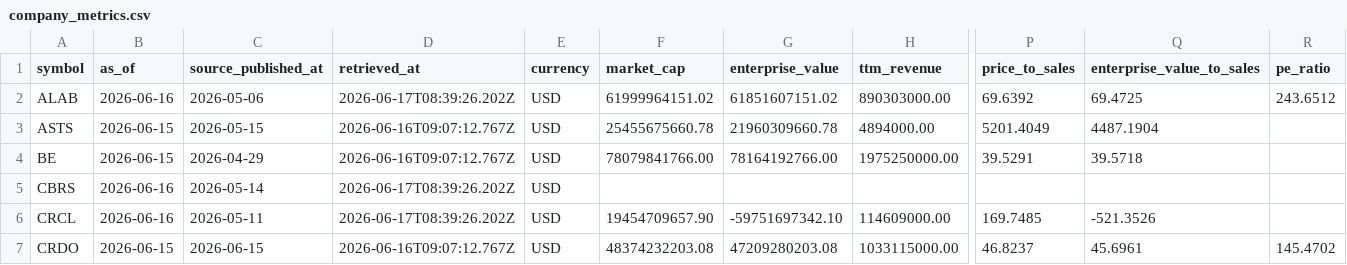
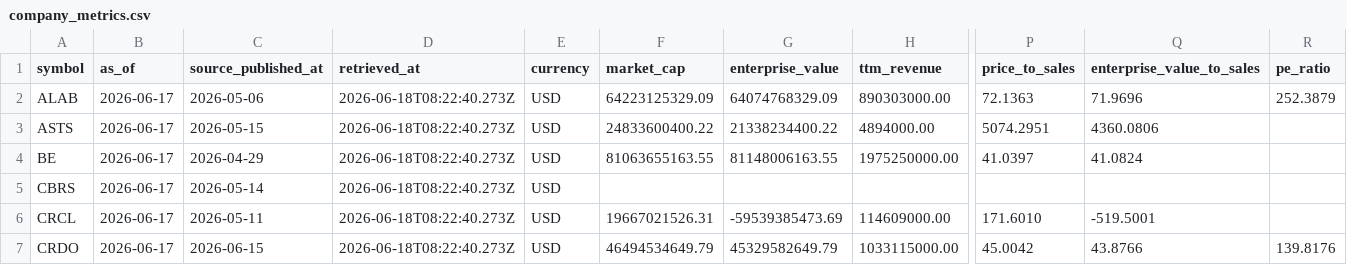
Before and after one commit to WineChord/invest, a CSV file: data/market/company_metrics.csv, drawn as a sheet; only a part is shown, gaps mark what is left out; the diff covers the shown part only; the diff names each change by its address in the sheet, - before the commit and + after, or states it on an @@ line.

```diff
--- a/data/market/company_metrics.csv
+++ b/data/market/company_metrics.csv
-B2 (as_of): 2026-06-16
+B2 (as_of): 2026-06-17
-D2 (retrieved_at): 2026-06-17T08:39:26.202Z
+D2 (retrieved_at): 2026-06-18T08:22:40.273Z
-F2 (market_cap): 61999964151.02
+F2 (market_cap): 64223125329.09
-G2 (enterprise_value): 61851607151.02
+G2 (enterprise_value): 64074768329.09
-P2 (price_to_sales): 69.6392
+P2 (price_to_sales): 72.1363
-Q2 (enterprise_value_to_sales): 69.4725
+Q2 (enterprise_value_to_sales): 71.9696
-R2 (pe_ratio): 243.6512
+R2 (pe_ratio): 252.3879
-B3:B4 (as_of): 2026-06-15
+B3:B4 (as_of): 2026-06-17
-D3:D4 (retrieved_at): 2026-06-16T09:07:12.767Z
+D3:D4 (retrieved_at): 2026-06-18T08:22:40.273Z
-F3 (market_cap): 25455675660.78
+F3 (market_cap): 24833600400.22
-G3 (enterprise_value): 21960309660.78
+G3 (enterprise_value): 21338234400.22
-P3 (price_to_sales): 5201.4049
+P3 (price_to_sales): 5074.2951
-Q3 (enterprise_value_to_sales): 4487.1904
+Q3 (enterprise_value_to_sales): 4360.0806
-F4 (market_cap): 78079841766.00
+F4 (market_cap): 81063655163.55
-G4 (enterprise_value): 78164192766.00
+G4 (enterprise_value): 81148006163.55
-P4 (price_to_sales): 39.5291
+P4 (price_to_sales): 41.0397
-Q4 (enterprise_value_to_sales): 39.5718
+Q4 (enterprise_value_to_sales): 41.0824
-B5:B6 (as_of): 2026-06-16
+B5:B6 (as_of): 2026-06-17
-D5:D6 (retrieved_at): 2026-06-17T08:39:26.202Z
+D5:D6 (retrieved_at): 2026-06-18T08:22:40.273Z
-F6 (market_cap): 19454709657.90
+F6 (market_cap): 19667021526.31
-G6 (enterprise_value): -59751697342.10
+G6 (enterprise_value): -59539385473.69
-P6 (price_to_sales): 169.7485
+P6 (price_to_sales): 171.6010
-Q6 (enterprise_value_to_sales): -521.3526
+Q6 (enterprise_value_to_sales): -519.5001
-B7 (as_of): 2026-06-15
+B7 (as_of): 2026-06-17
-D7 (retrieved_at): 2026-06-16T09:07:12.767Z
+D7 (retrieved_at): 2026-06-18T08:22:40.273Z
-F7 (market_cap): 48374232203.08
+F7 (market_cap): 46494534649.79
-G7 (enterprise_value): 47209280203.08
+G7 (enterprise_value): 45329582649.79
-P7 (price_to_sales): 46.8237
+P7 (price_to_sales): 45.0042
-Q7 (enterprise_value_to_sales): 45.6961
+Q7 (enterprise_value_to_sales): 43.8766
-R7 (pe_ratio): 145.4702
+R7 (pe_ratio): 139.8176
```
Also changed, not shown: 136 edited cells elsewhere in this file, data/account/equity_curve.csv, data/market/technical_snapshots.csv, 3 other files.
